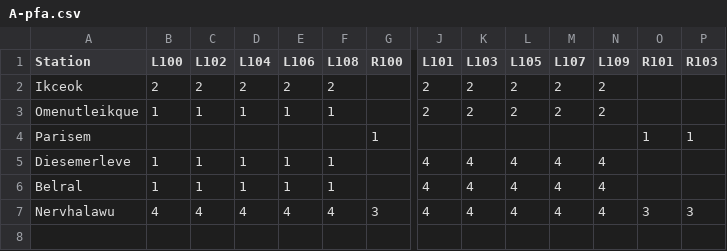
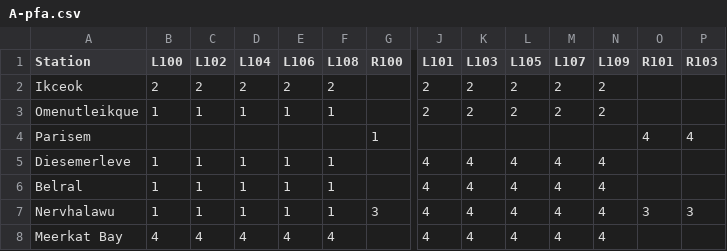
Before and after one commit to parnikkapore/mt-ttbcontroller, a CSV file: data/A-pfa.csv, drawn as a sheet; only a part is shown, gaps mark what is left out; rows hold the shown columns only; the diff names each change by its address in the sheet, - before the commit and + after, or states it on an @@ line.

```diff
--- a/data/A-pfa.csv
+++ b/data/A-pfa.csv
-O4 (R101): 1
+O4 (R101): 4
-P4 (R103): 1
+P4 (R103): 4
-B7 (L100): 4
+B7 (L100): 1
-C7 (L102): 4
+C7 (L102): 1
-D7 (L104): 4
+D7 (L104): 1
-E7 (L106): 4
+E7 (L106): 1
-F7 (L108): 4
+F7 (L108): 1
+row 8: Meerkat Bay | 4 | 4 | 4 | 4 | 4 |  | 4 | 4 | 4 | 4 | 4
```
Also changed, not shown: data/A-ttb.csv, 2 other files.
